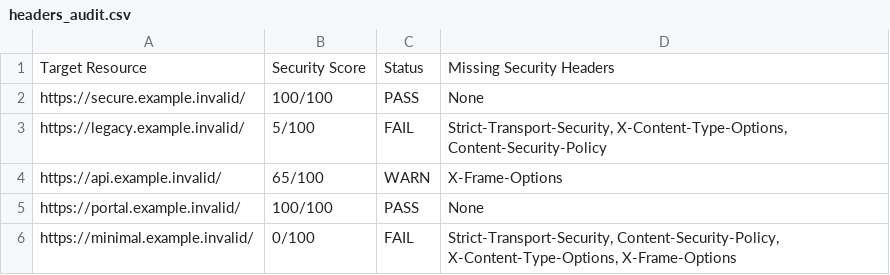
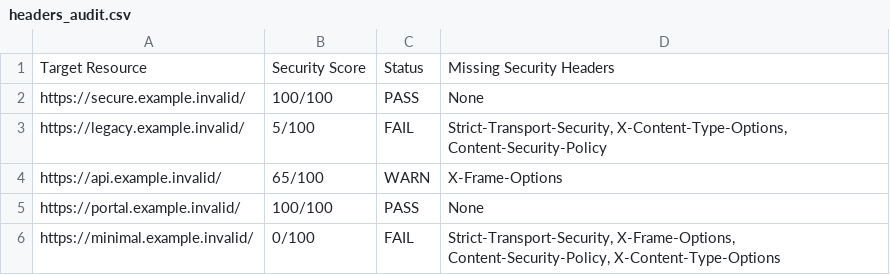
Before and after one commit to kachulya/kachulya-cybersecurity-python-labs, a CSV file: labs/lab2/data/headers_audit.csv, drawn as a sheet.

```diff
--- a/labs/lab2/data/headers_audit.csv
+++ b/labs/lab2/data/headers_audit.csv
@@ -5,2 +5,2 @@ https://api.example.invalid/,65/100,WARN,X-Frame-Options
 https://portal.example.invalid/,100/100,PASS,None
-https://minimal.example.invalid/,0/100,FAIL,"Strict-Transport-Security, Content-Security-Policy, X-Content-Type-Options, X-Frame-Options"
+https://minimal.example.invalid/,0/100,FAIL,"Strict-Transport-Security, X-Frame-Options, Content-Security-Policy, X-Content-Type-Options"
```
Also changed, not shown: 5 other files.
